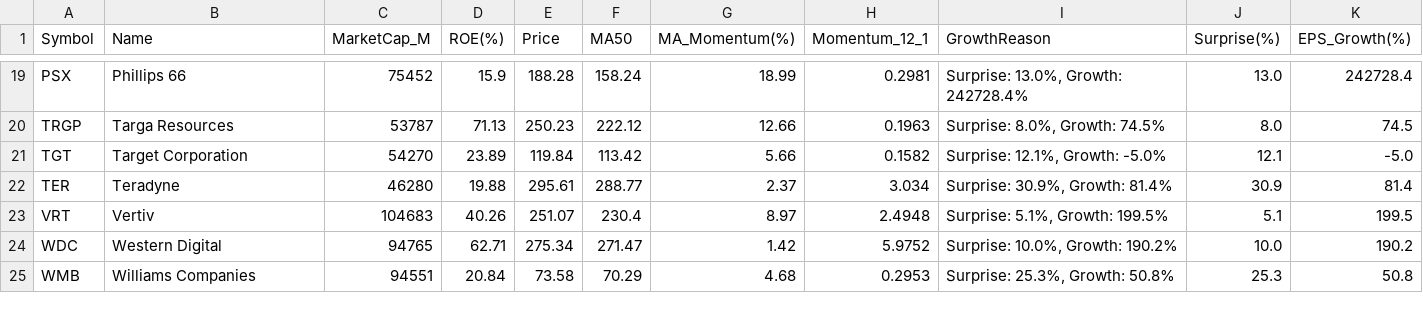
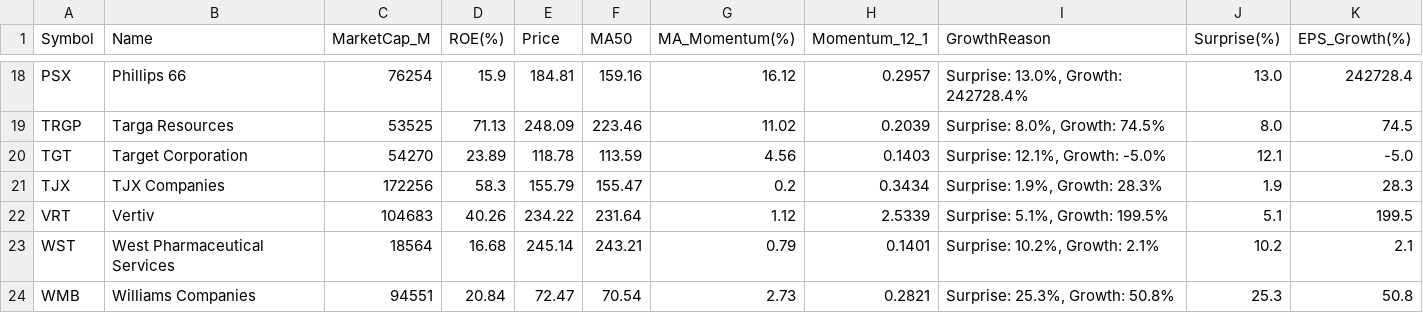
Before and after one commit to abraxass0511-lab/Alpha-Investment-Agent, a CSV file: output_reports/daily_scan_latest.csv, drawn as a sheet; only a part is shown, gaps mark what is left out; removed rows and columns are numbered as before the commit, all else as after; the diff covers the shown part only; the diff names each change by its address in the sheet, - before the commit and + after, or states it on an @@ line.

```diff
--- a/output_reports/daily_scan_latest.csv
+++ b/output_reports/daily_scan_latest.csv
-C18 (MarketCap_M): 75452
+C18 (MarketCap_M): 76254
-E18 (Price): 188.28
+E18 (Price): 184.81
-F18 (MA50): 158.24
+F18 (MA50): 159.16
-G18 (MA_Momentum(%)): 18.99
+G18 (MA_Momentum(%)): 16.12
-H18 (Momentum_12_1): 0.2981
+H18 (Momentum_12_1): 0.2957
-C19 (MarketCap_M): 53787
+C19 (MarketCap_M): 53525
-E19 (Price): 250.23
+E19 (Price): 248.09
-F19 (MA50): 222.12
+F19 (MA50): 223.46
-G19 (MA_Momentum(%)): 12.66
+G19 (MA_Momentum(%)): 11.02
-H19 (Momentum_12_1): 0.1963
+H19 (Momentum_12_1): 0.2039
-E20 (Price): 119.84
+E20 (Price): 118.78
-F20 (MA50): 113.42
+F20 (MA50): 113.59
-G20 (MA_Momentum(%)): 5.66
+G20 (MA_Momentum(%)): 4.56
-H20 (Momentum_12_1): 0.1582
+H20 (Momentum_12_1): 0.1403
-row 22: TER | Teradyne | 46280 | 19.88 | 295.61 | 288.77 | 2.37 | 3.034 | Surprise: 30.9%, Growth: 81.4% | 30.9 | 81.4
+row 21: TJX | TJX Companies | 172256 | 58.3 | 155.79 | 155.47 | 0.2 | 0.3434 | Surprise: 1.9%, Growth: 28.3% | 1.9 | 28.3
-E22 (Price): 251.07
+E22 (Price): 234.22
-F22 (MA50): 230.4
+F22 (MA50): 231.64
-G22 (MA_Momentum(%)): 8.97
+G22 (MA_Momentum(%)): 1.12
-H22 (Momentum_12_1): 2.4948
+H22 (Momentum_12_1): 2.5339
-row 24: WDC | Western Digital | 94765 | 62.71 | 275.34 | 271.47 | 1.42 | 5.9752 | Surprise: 10.0%, Growth: 190.2% | 10.0 | 190.2
+row 23: WST | West Pharmaceutical Services | 18564 | 16.68 | 245.14 | 243.21 | 0.79 | 0.1401 | Surprise: 10.2%, Growth: 2.1% | 10.2 | 2.1
-E24 (Price): 73.58
+E24 (Price): 72.47
-F24 (MA50): 70.29
+F24 (MA50): 70.54
-G24 (MA_Momentum(%)): 4.68
+G24 (MA_Momentum(%)): 2.73
-H24 (Momentum_12_1): 0.2953
+H24 (Momentum_12_1): 0.2821
```
Also changed, not shown: 3 added rows, 4 removed rows and 56 edited cells elsewhere in this file, output_reports/sentiment_all_latest.csv, 5 other files.
